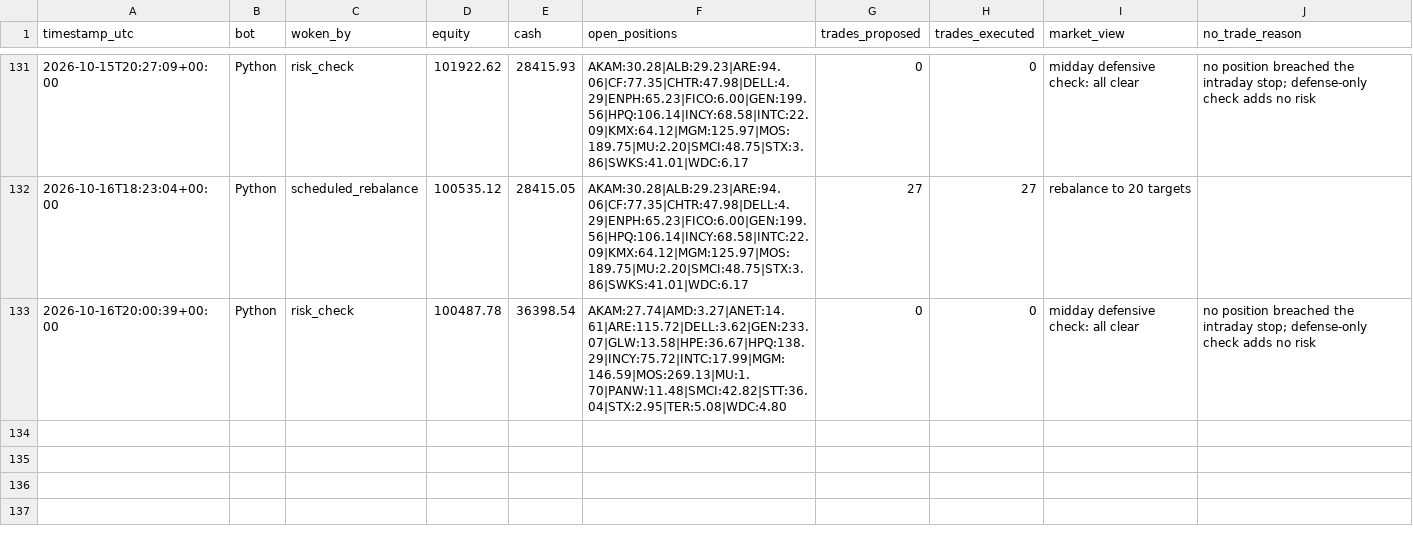
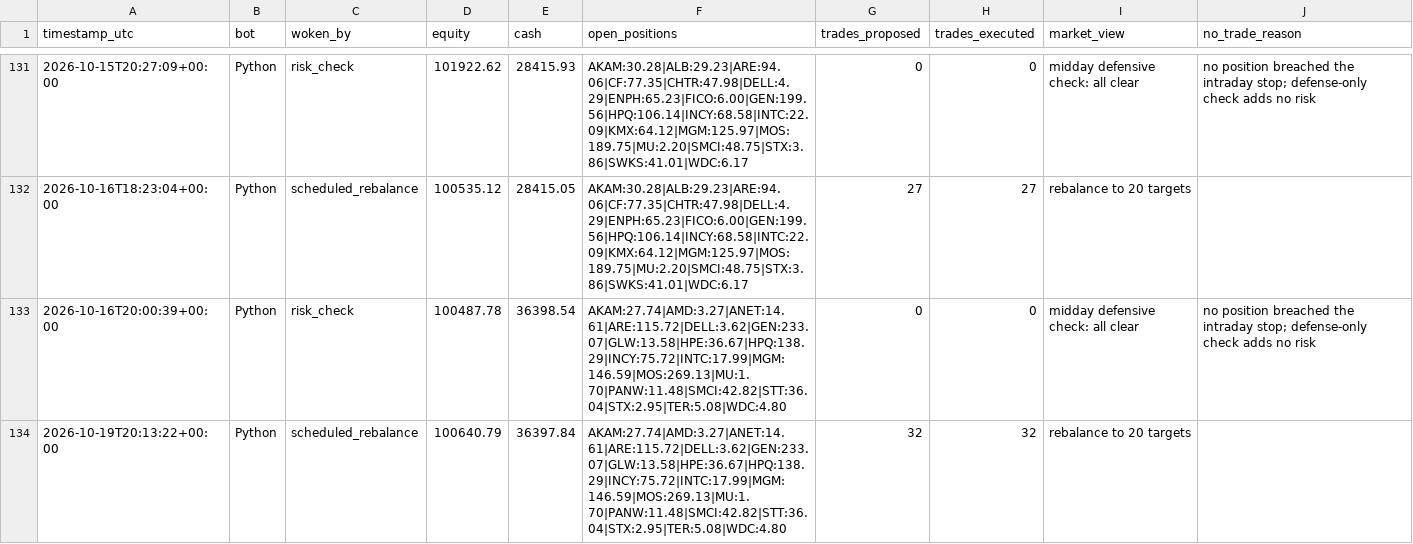
Before and after one commit to HunterGilroy/quant-research-platform, a CSV file: quant-platform/output/decisions.csv, drawn as a sheet; only a part is shown, gaps mark what is left out; the diff names each change by its address in the sheet, - before the commit and + after, or states it on an @@ line.

```diff
--- a/quant-platform/output/decisions.csv
+++ b/quant-platform/output/decisions.csv
+row 134: 2026-10-19T20:13:22+00:00 | Python | scheduled_rebalance | 100640.79 | 36397.84 | AKAM:27.74|AMD:3.27|ANET:14.61|ARE:115.72|DELL:3.62|GEN:233.07|GLW:13.58|HPE:36.67|HPQ:138.29|INCY:75.72|INTC:17.99|MGM:146.59|MOS:269.13|MU:1.70|PANW:11.48|SMCI:42.82|STT:36.04|STX:2.95|TER:5.08|WDC:4.80 | 32 | 32 | rebalance to 20 targets
```
Also changed, not shown: quant-platform/output/prices_latest.csv, quant-platform/output/targets.csv, 3 other files.
